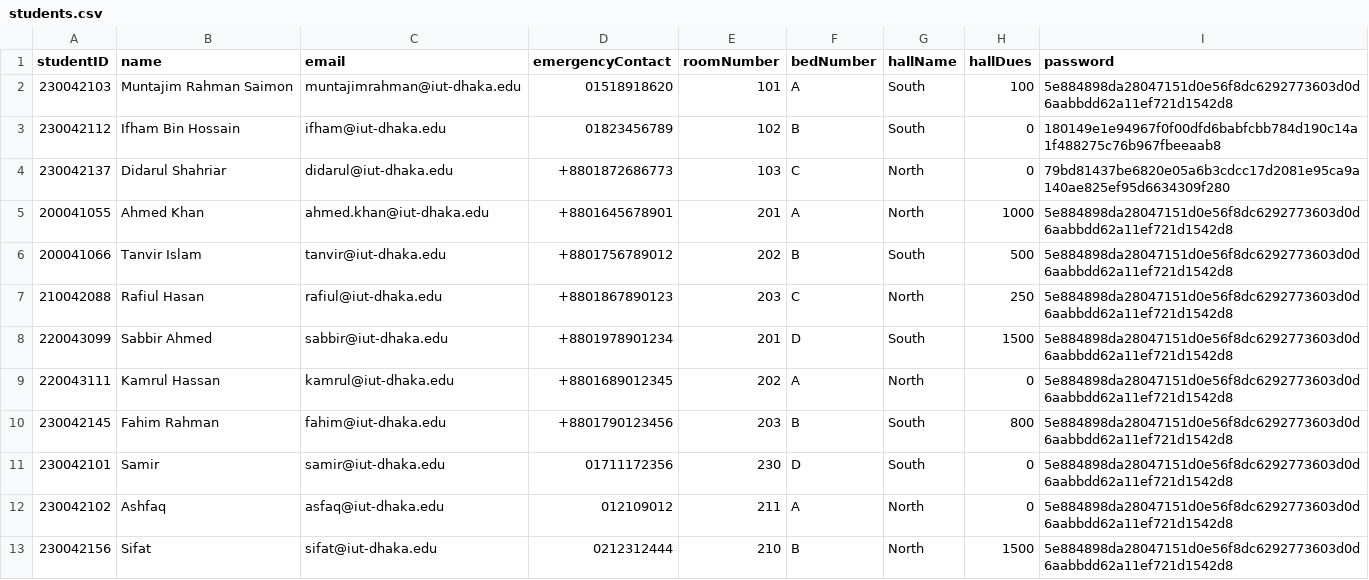
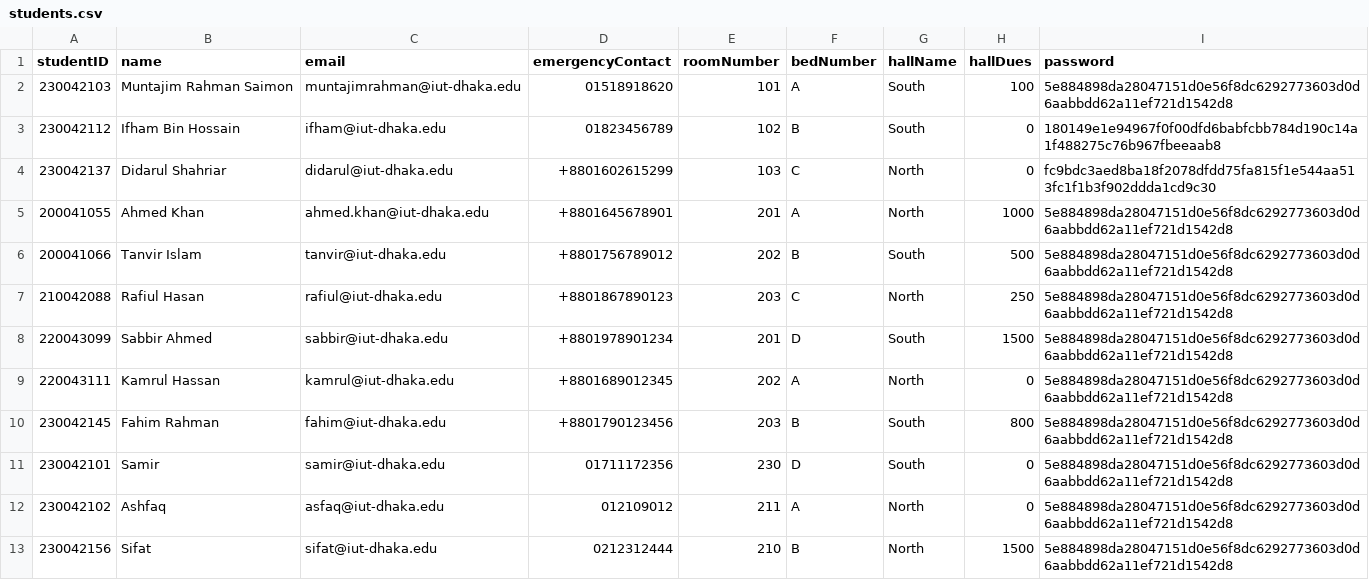
Before and after one commit to didarulshahriar37/HallVerse, a CSV file: data/students.csv, drawn as a sheet.

```diff
--- a/data/students.csv
+++ b/data/students.csv
@@ -3,3 +3,3 @@ studentID,name,email,emergencyContact,roomNumber,bedNumber,hallName,hallDues,pas
 230042112,Ifham Bin Hossain,ifham@iut-dhaka.edu,01823456789,102,B,South,0,180149e1e94967f0f00dfd6babfcbb784d190c14a1f488275c76b967fbeeaab8
-230042137,Didarul Shahriar,didarul@iut-dhaka.edu,+8801872686773,103,C,North,0,79bd81437be6820e05a6b3cdcc17d2081e95ca9a140ae825ef95d6634309f280
+230042137,Didarul Shahriar,didarul@iut-dhaka.edu,+8801602615299,103,C,North,0,fc9bdc3aed8ba18f2078dfdd75fa815f1e544aa513fc1f1b3f902ddda1cd9c30
 200041055,Ahmed Khan,ahmed.khan@iut-dhaka.edu,+8801645678901,201,A,North,1000,5e884898da28047151d0e56f8dc6292773603d0d6aabbdd62a11ef721d1542d8
```
Also changed, not shown: data/complaints.csv, data/entry_exit.csv, 6 other files.
